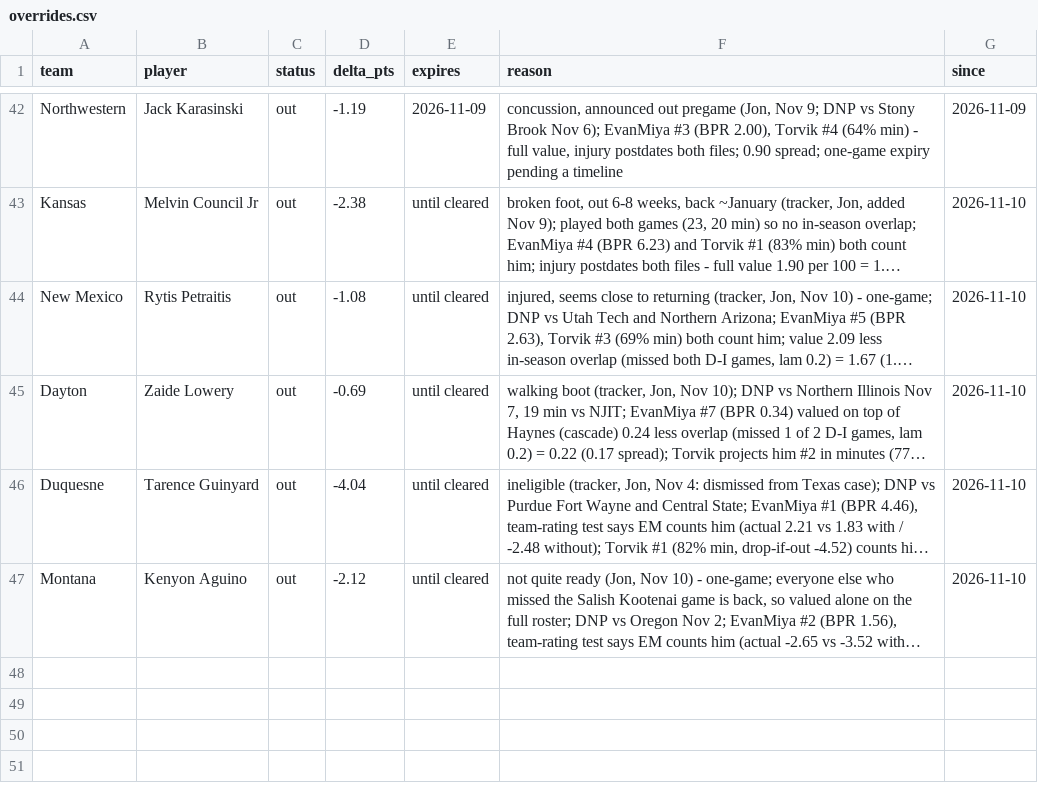
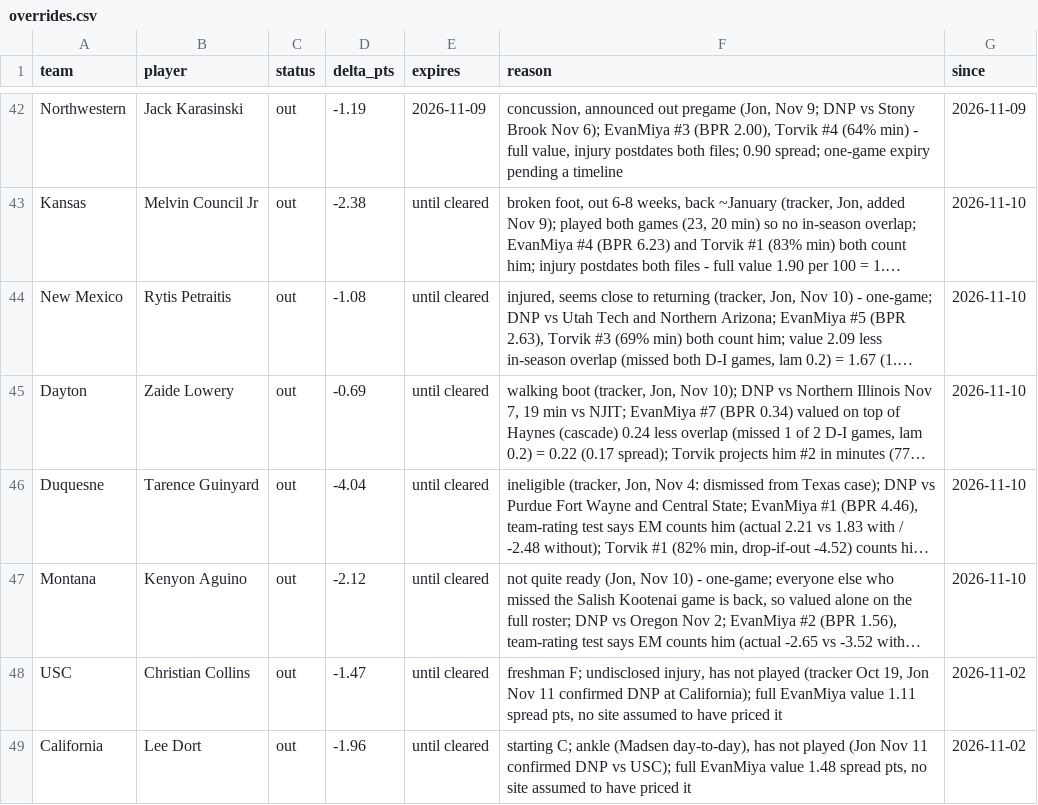
Before and after one commit to jfendler31/DTP-model, a CSV file: data/overrides.csv, drawn as a sheet; only a part is shown, gaps mark what is left out; long unchanged cells end in …; the diff names each change by its address in the sheet, - before the commit and + after, or states it on an @@ line.

```diff
--- a/data/overrides.csv
+++ b/data/overrides.csv
+row 48: USC | Christian Collins | out | -1.47 | until cleared | freshman F; undisclosed injury, has not played (tracker Oct 19, Jon Nov 11 confirmed DNP at California); full EvanMiya value 1.11 spread pts, no site assumed to have priced it | 2026-11-02
+row 49: California | Lee Dort | out | -1.96 | until cleared | starting C; ankle (Madsen day-to-day), has not played (Jon Nov 11 confirmed DNP vs USC); full EvanMiya value 1.48 spread pts, no site assumed to have priced it | 2026-11-02
```
